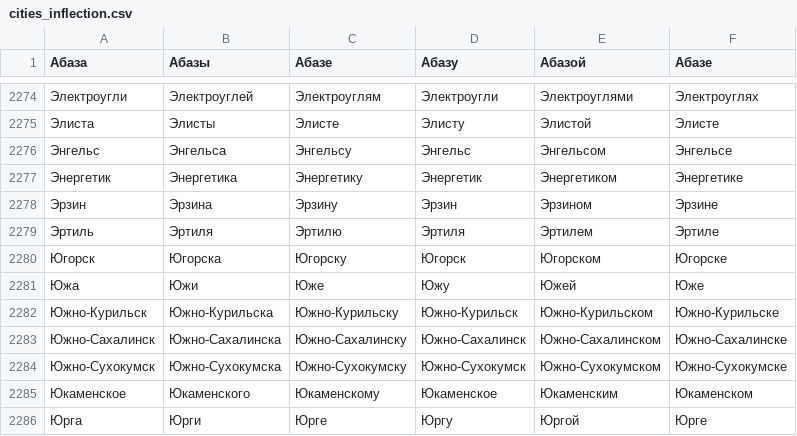
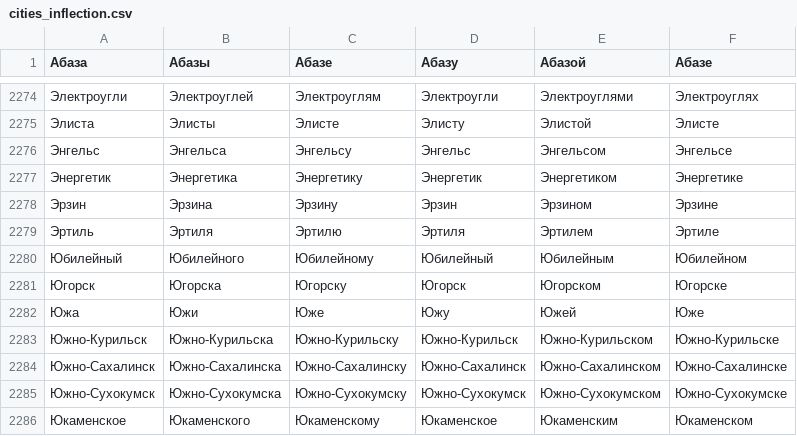
Before and after one commit to mfursov/russian-cities, a CSV file: database/cities_inflection.csv, drawn as a sheet; only a part is shown, gaps mark what is left out; the shorter side is filled out with more unchanged rows.

Commit message:
Update cities_inflection.csv
Add  Юбилейный

```diff
--- a/database/cities_inflection.csv
+++ b/database/cities_inflection.csv
@@ -2279,2 +2279,3 @@
 Эртиль,Эртиля,Эртилю,Эртиля,Эртилем,Эртиле
+Юбилейный,Юбилейного,Юбилейному,Юбилейный,Юбилейным,Юбилейном
 Югорск,Югорска,Югорску,Югорск,Югорском,Югорске
```
